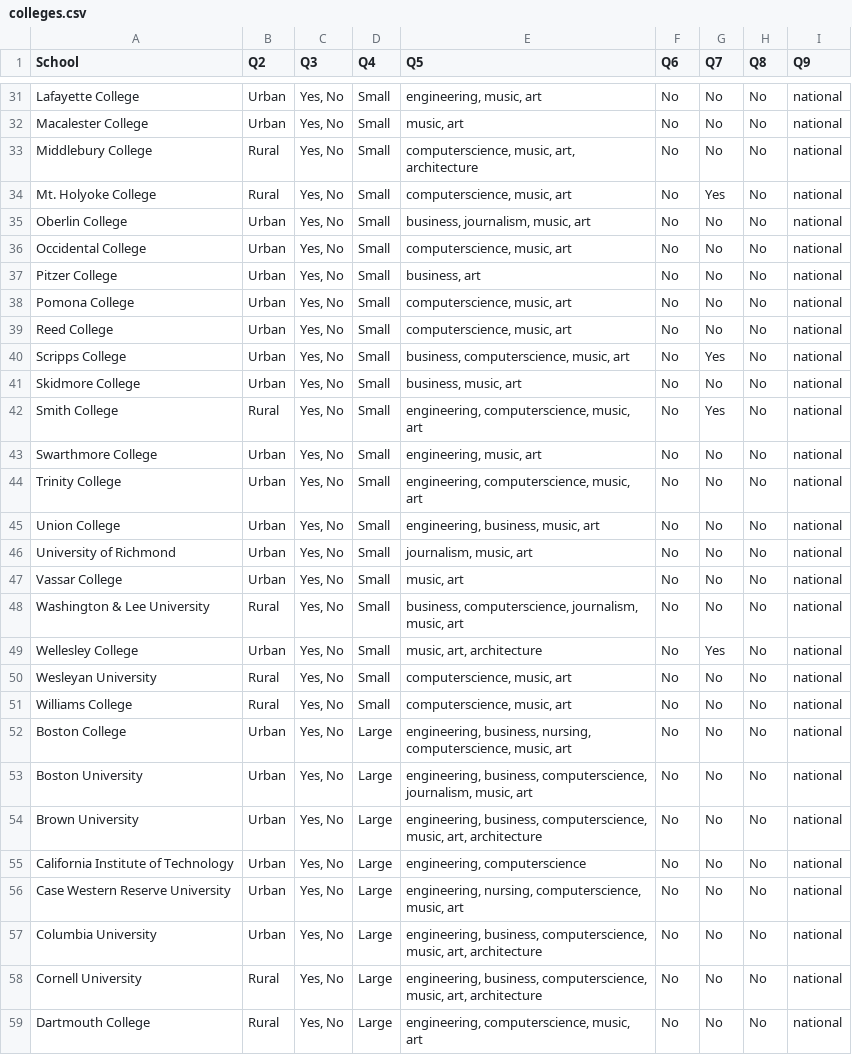
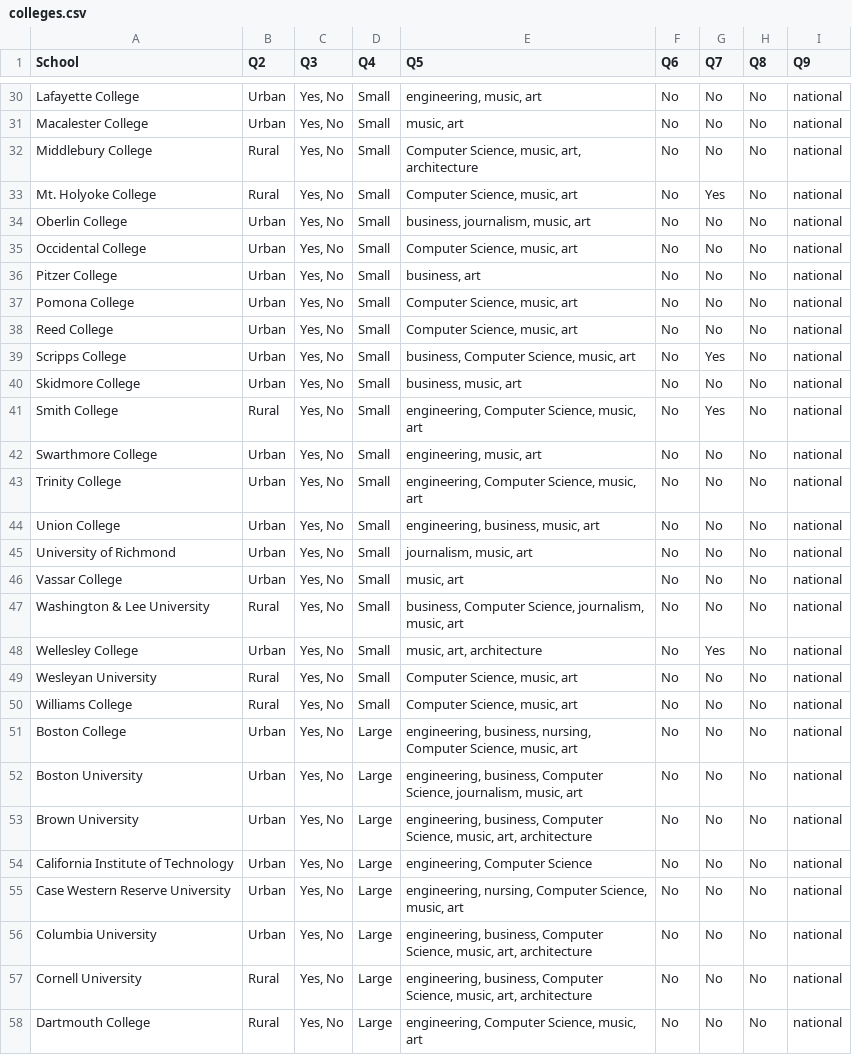
Before and after one commit to chestercharles/step-college-finder, a CSV file: colleges.csv, drawn as a sheet; only a part is shown, gaps mark what is left out; the diff covers the shown part only.

```diff
--- a/colleges.csv
+++ b/colleges.csv
@@ -32,14 +31,14 @@ Lafayette College,Urban,"Yes, No",Small,"engineering, music, art",No,No,No,natio
 Macalester College,Urban,"Yes, No",Small,"music, art",No,No,No,national
-Middlebury College,Rural,"Yes, No",Small,"computerscience, music, art, architecture",No,No,No,national
-Mt. Holyoke College,Rural,"Yes, No",Small,"computerscience, music, art",No,Yes,No,national
+Middlebury College,Rural,"Yes, No",Small,"Computer Science, music, art, architecture",No,No,No,national
+Mt. Holyoke College,Rural,"Yes, No",Small,"Computer Science, music, art",No,Yes,No,national
 Oberlin College,Urban,"Yes, No",Small,"business, journalism, music, art",No,No,No,national
-Occidental College,Urban,"Yes, No",Small,"computerscience, music, art",No,No,No,national
+Occidental College,Urban,"Yes, No",Small,"Computer Science, music, art",No,No,No,national
 Pitzer College,Urban,"Yes, No",Small,"business, art",No,No,No,national
-Pomona College,Urban,"Yes, No",Small,"computerscience, music, art",No,No,No,national
-Reed College,Urban,"Yes, No",Small,"computerscience, music, art",No,No,No,national
-Scripps College,Urban,"Yes, No",Small,"business, computerscience, music, art",No,Yes,No,national
+Pomona College,Urban,"Yes, No",Small,"Computer Science, music, art",No,No,No,national
+Reed College,Urban,"Yes, No",Small,"Computer Science, music, art",No,No,No,national
+Scripps College,Urban,"Yes, No",Small,"business, Computer Science, music, art",No,Yes,No,national
 Skidmore College,Urban,"Yes, No",Small,"business, music, art",No,No,No,national
-Smith College,Rural,"Yes, No",Small,"engineering, computerscience, music, art",No,Yes,No,national
+Smith College,Rural,"Yes, No",Small,"engineering, Computer Science, music, art",No,Yes,No,national
 Swarthmore College,Urban,"Yes, No",Small,"engineering, music, art",No,No,No,national
-Trinity College,Urban,"Yes, No",Small,"engineering, computerscience, music, art",No,No,No,national
+Trinity College,Urban,"Yes, No",Small,"engineering, Computer Science, music, art",No,No,No,national
 Union College,Urban,"Yes, No",Small,"engineering, business, music, art",No,No,No,national
@@ -47,13 +46,13 @@ University of Richmond,Urban,"Yes, No",Small,"journalism, music, art",No,No,No,n
 Vassar College,Urban,"Yes, No",Small,"music, art",No,No,No,national
-Washington & Lee University,Rural,"Yes, No",Small,"business, computerscience, journalism, music, art",No,No,No,national
+Washington & Lee University,Rural,"Yes, No",Small,"business, Computer Science, journalism, music, art",No,No,No,national
 Wellesley College,Urban,"Yes, No",Small,"music, art, architecture",No,Yes,No,national
-Wesleyan University,Rural,"Yes, No",Small,"computerscience, music, art",No,No,No,national
-Williams College,Rural,"Yes, No",Small,"computerscience, music, art",No,No,No,national
-Boston College,Urban,"Yes, No",Large,"engineering, business, nursing, computerscience, music, art",No,No,No,national
-Boston University,Urban,"Yes, No",Large,"engineering, business, computerscience, journalism, music, art",No,No,No,national
-Brown University,Urban,"Yes, No",Large,"engineering, business, computerscience, music, art, architecture",No,No,No,national
-California Institute of Technology,Urban,"Yes, No",Large,"engineering, computerscience",No,No,No,national
-Case Western Reserve University,Urban,"Yes, No",Large,"engineering, nursing, computerscience, music, art",No,No,No,national
-Columbia University,Urban,"Yes, No",Large,"engineering, business, computerscience, music, art, architecture",No,No,No,national
-Cornell University,Rural,"Yes, No",Large,"engineering, business, computerscience, music, art, architecture",No,No,No,national
-Dartmouth College,Rural,"Yes, No",Large,"engineering, computerscience, music, art",No,No,No,national
+Wesleyan University,Rural,"Yes, No",Small,"Computer Science, music, art",No,No,No,national
+Williams College,Rural,"Yes, No",Small,"Computer Science, music, art",No,No,No,national
+Boston College,Urban,"Yes, No",Large,"engineering, business, nursing, Computer Science, music, art",No,No,No,national
+Boston University,Urban,"Yes, No",Large,"engineering, business, Computer Science, journalism, music, art",No,No,No,national
+Brown University,Urban,"Yes, No",Large,"engineering, business, Computer Science, music, art, architecture",No,No,No,national
+California Institute of Technology,Urban,"Yes, No",Large,"engineering, Computer Science",No,No,No,national
+Case Western Reserve University,Urban,"Yes, No",Large,"engineering, nursing, Computer Science, music, art",No,No,No,national
+Columbia University,Urban,"Yes, No",Large,"engineering, business, Computer Science, music, art, architecture",No,No,No,national
+Cornell University,Rural,"Yes, No",Large,"engineering, business, Computer Science, music, art, architecture",No,No,No,national
+Dartmouth College,Rural,"Yes, No",Large,"engineering, Computer Science, music, art",No,No,No,national
```
Also changed, not shown: 1 removed row and 40 edited cells elsewhere in this file, 2 other files.
